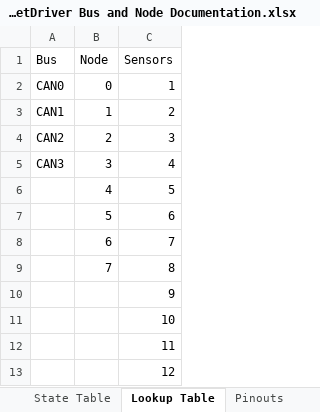
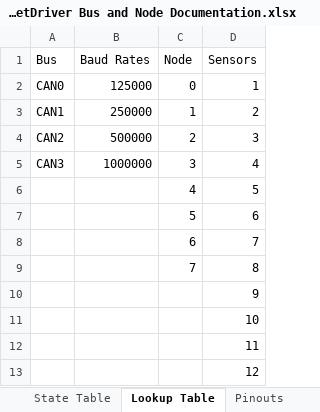
Before and after one commit to Beach-Launch-Team-CSULB/Teensy-Static-Fire-Stand-Nodes, an Excel workbook: Documentation/RocketDriver Bus and Node Documentation.xlsx, sheet Lookup Table, drawn as a sheet; only a part is shown; values as stored, in another font and other column widths than the file's, no borders; the diff names each change by its address in the sheet, - before the commit and + after, or states it on an @@ line.

```diff
--- a/Documentation/RocketDriver Bus and Node Documentation.xlsx (sheet Lookup Table)
+++ b/Documentation/RocketDriver Bus and Node Documentation.xlsx (sheet Lookup Table)
+column B (Baud Rates), rows 2-5: 125000 | 250000 | 500000 | 1000000
```
Also changed, not shown: sheet CAN Link Budgets, other sheet tabs, formulas that keep their value.
